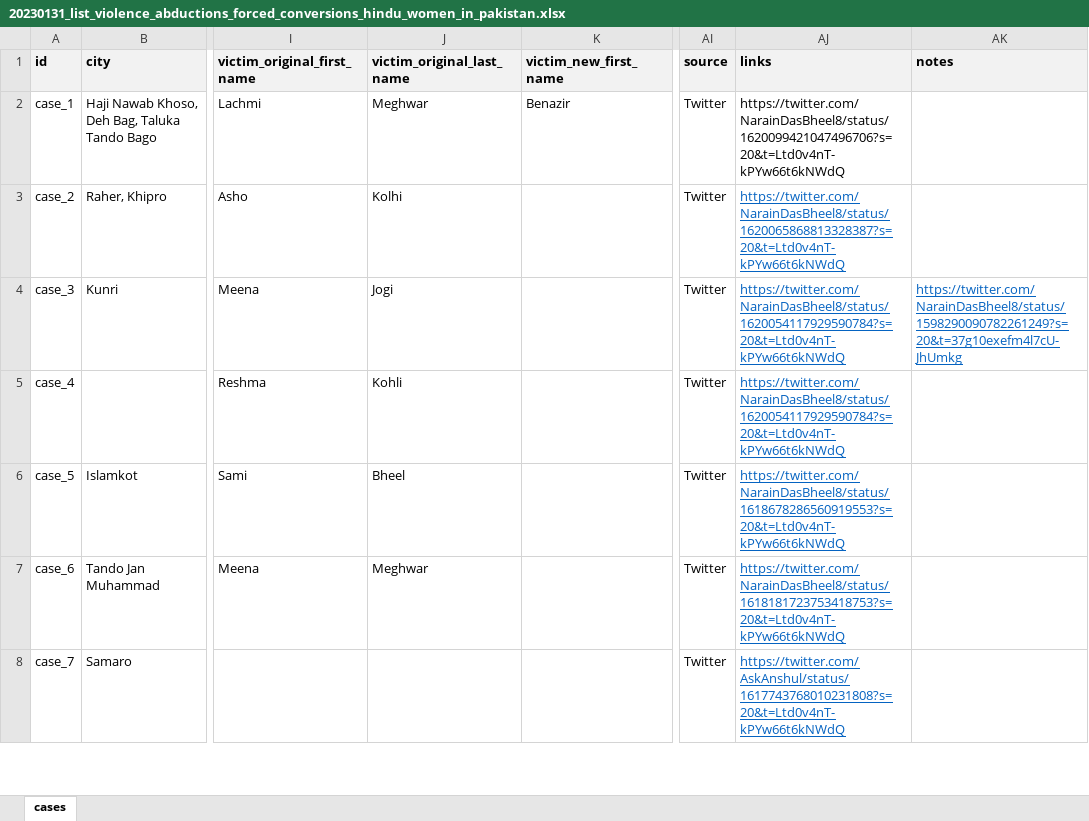
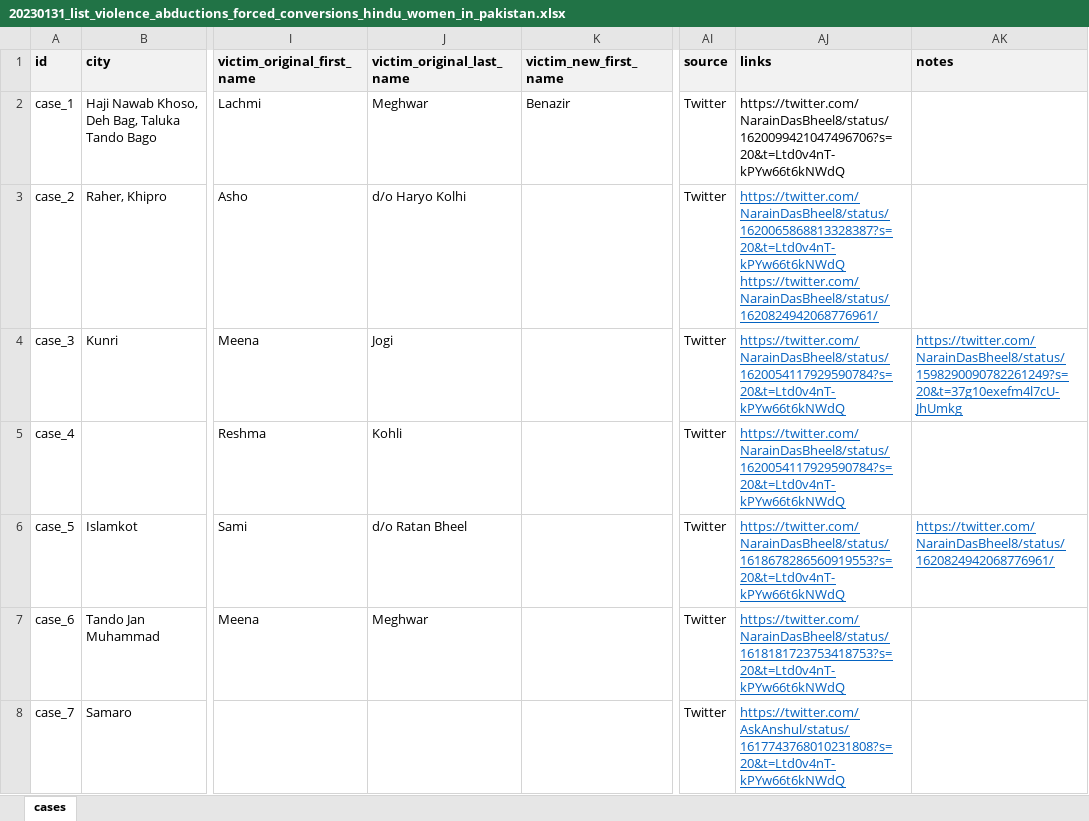
Before and after one commit to vindicindic/hindus_in_pakistan, an Excel workbook: data/daahip-w/20230131_list_violence_abductions_forced_conversions_hindu_women_in_pakistan.xlsx, sheet cases, drawn as a sheet; only a part is shown, gaps mark what is left out; values as stored, in another font and other column widths than the file's, no borders; ↵ is a line break in a cell; the diff covers the shown part only; the diff names each change by its address in the sheet, - before the commit and + after, or states it on an @@ line.

Commit message:
added new cases

```diff
--- a/data/daahip-w/20230131_list_violence_abductions_forced_conversions_hindu_women_in_pakistan.xlsx (sheet cases)
+++ b/data/daahip-w/20230131_list_violence_abductions_forced_conversions_hindu_women_in_pakistan.xlsx (sheet cases)
-J3 (victim_original_last_name): Kolhi
+J3 (victim_original_last_name): d/o Haryo Kolhi
-AJ3 (links): https://twitter.com/NarainDasBheel8/status/1620065868813328387?s=20&t=Ltd0v4nT-kPYw66t6kNWdQ
+AJ3 (links): https://twitter.com/NarainDasBheel8/status/1620065868813328387?s=20&t=Ltd0v4nT-kPYw66t6kNWdQ ↵ https://twitter.com/NarainDasBheel8/status/1620824942068776961/
-J6 (victim_original_last_name): Bheel
+J6 (victim_original_last_name): d/o Ratan Bheel
-AK6 (notes): (empty)
+AK6 (notes): https://twitter.com/NarainDasBheel8/status/1620824942068776961/
```
Also changed, not shown: 8 added rows and 66 edited cells elsewhere in this sheet, 24 other files.
